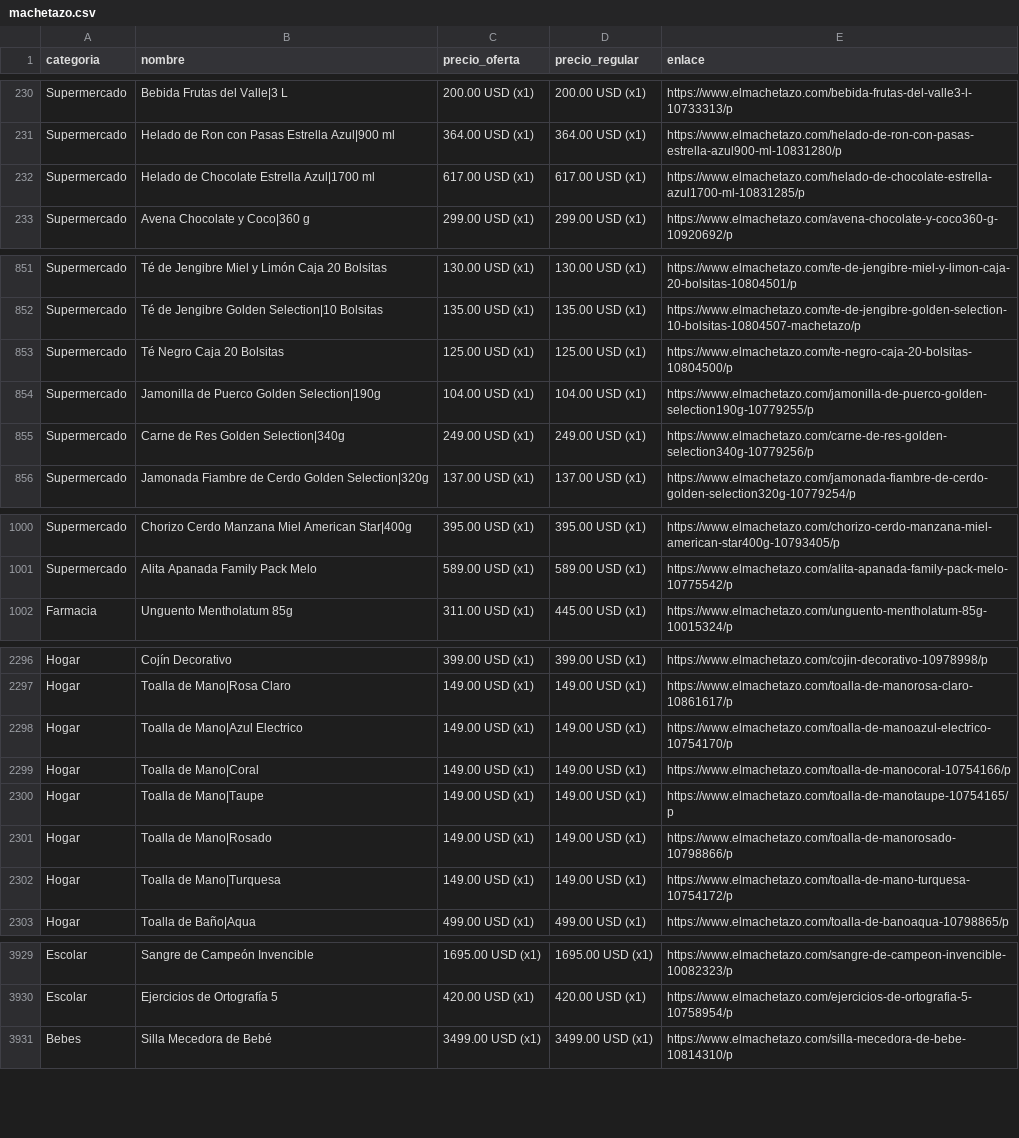
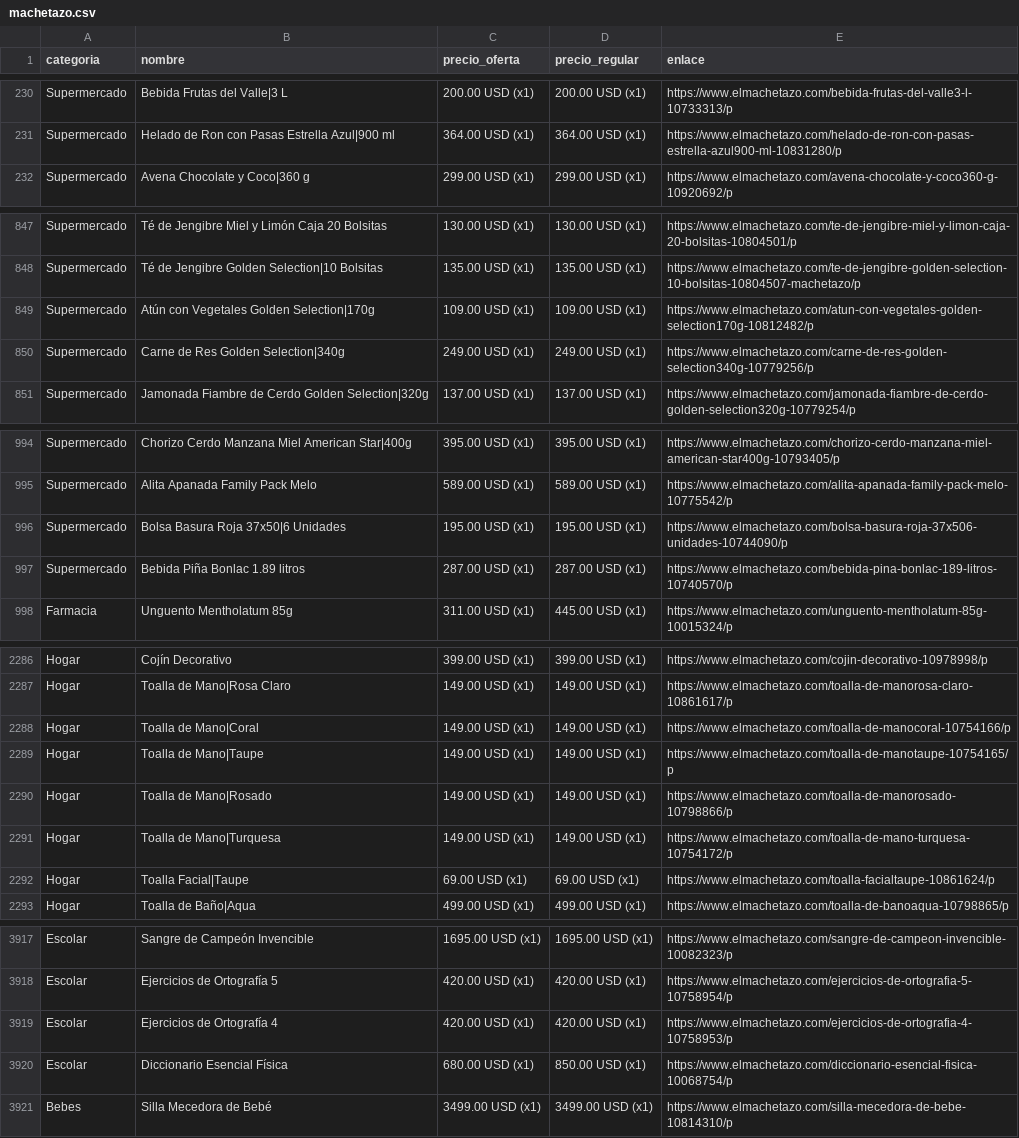
Before and after one commit to wayan-gg/precios, a CSV file: data/machetazo.csv, drawn as a sheet; only a part is shown, gaps mark what is left out; the diff covers the shown part only.

```diff
--- a/data/machetazo.csv
+++ b/data/machetazo.csv
@@ -231,3 +231,2 @@ Supermercado,Bebida Frutas del Valle|3 L,200.00 USD (x1),200.00 USD (x1),https:/
 Supermercado,Helado de Ron con Pasas Estrella Azul|900 ml,364.00 USD (x1),364.00 USD (x1),https://www.elmachetazo.com/helado-de-ron-con-pasas-estrella-azul900-ml-10831280/p
-Supermercado,Helado de Chocolate Estrella Azul|1700 ml,617.00 USD (x1),617.00 USD (x1),https://www.elmachetazo.com/helado-de-chocolate-estrella-azul1700-ml-10831285/p
 Supermercado,Avena Chocolate y Coco|360 g,299.00 USD (x1),299.00 USD (x1),https://www.elmachetazo.com/avena-chocolate-y-coco360-g-10920692/p
@@ -852,4 +848,3 @@ Supermercado,Té de Jengibre Miel y Limón Caja 20 Bolsitas,130.00 USD (x1),130.
 Supermercado,Té de Jengibre Golden Selection|10 Bolsitas,135.00 USD (x1),135.00 USD (x1),https://www.elmachetazo.com/te-de-jengibre-golden-selection-10-bolsitas-10804507-machetazo/p
-Supermercado,Té Negro Caja 20 Bolsitas,125.00 USD (x1),125.00 USD (x1),https://www.elmachetazo.com/te-negro-caja-20-bolsitas-10804500/p
-Supermercado,Jamonilla de Puerco Golden Selection|190g,104.00 USD (x1),104.00 USD (x1),https://www.elmachetazo.com/jamonilla-de-puerco-golden-selection190g-10779255/p
+Supermercado,Atún con Vegetales Golden Selection|170g,109.00 USD (x1),109.00 USD (x1),https://www.elmachetazo.com/atun-con-vegetales-golden-selection170g-10812482/p
 Supermercado,Carne de Res Golden Selection|340g,249.00 USD (x1),249.00 USD (x1),https://www.elmachetazo.com/carne-de-res-golden-selection340g-10779256/p
@@ -1001,2 +995,4 @@ Supermercado,Chorizo Cerdo Manzana Miel American Star|400g,395.00 USD (x1),395.0
 Supermercado,Alita Apanada Family Pack Melo,589.00 USD (x1),589.00 USD (x1),https://www.elmachetazo.com/alita-apanada-family-pack-melo-10775542/p
+Supermercado,Bolsa Basura Roja 37x50|6 Unidades,195.00 USD (x1),195.00 USD (x1),https://www.elmachetazo.com/bolsa-basura-roja-37x506-unidades-10744090/p
+Supermercado,Bebida Piña Bonlac 1.89 litros,287.00 USD (x1),287.00 USD (x1),https://www.elmachetazo.com/bebida-pina-bonlac-189-litros-10740570/p
 Farmacia,Unguento Mentholatum 85g,311.00 USD (x1),445.00 USD (x1),https://www.elmachetazo.com/unguento-mentholatum-85g-10015324/p
@@ -2298,3 +2288,2 @@ Hogar,Cojín Decorativo,399.00 USD (x1),399.00 USD (x1),https://www.elmachetazo.
 Hogar,Toalla de Mano|Rosa Claro,149.00 USD (x1),149.00 USD (x1),https://www.elmachetazo.com/toalla-de-manorosa-claro-10861617/p
-Hogar,Toalla de Mano|Azul Electrico,149.00 USD (x1),149.00 USD (x1),https://www.elmachetazo.com/toalla-de-manoazul-electrico-10754170/p
 Hogar,Toalla de Mano|Coral,149.00 USD (x1),149.00 USD (x1),https://www.elmachetazo.com/toalla-de-manocoral-10754166/p
@@ -2303,2 +2292,3 @@ Hogar,Toalla de Mano|Rosado,149.00 USD (x1),149.00 USD (x1),https://www.elmachet
 Hogar,Toalla de Mano|Turquesa,149.00 USD (x1),149.00 USD (x1),https://www.elmachetazo.com/toalla-de-mano-turquesa-10754172/p
+Hogar,Toalla Facial|Taupe,69.00 USD (x1),69.00 USD (x1),https://www.elmachetazo.com/toalla-facialtaupe-10861624/p
 Hogar,Toalla de Baño|Aqua,499.00 USD (x1),499.00 USD (x1),https://www.elmachetazo.com/toalla-de-banoaqua-10798865/p
@@ -3932,2 +3920,4 @@ Escolar,Sangre de Campeón Invencible,1695.00 USD (x1),1695.00 USD (x1),https://
 Escolar,Ejercicios de Ortografía 5,420.00 USD (x1),420.00 USD (x1),https://www.elmachetazo.com/ejercicios-de-ortografia-5-10758954/p
+Escolar,Ejercicios de Ortografía 4,420.00 USD (x1),420.00 USD (x1),https://www.elmachetazo.com/ejercicios-de-ortografia-4-10758953/p
+Escolar,Diccionario Esencial Física,680.00 USD (x1),850.00 USD (x1),https://www.elmachetazo.com/diccionario-esencial-fisica-10068754/p
 Bebes,Silla Mecedora de Bebé,3499.00 USD (x1),3499.00 USD (x1),https://www.elmachetazo.com/silla-mecedora-de-bebe-10814310/p
```
Also changed, not shown: 3 added rows, 16 removed rows and 1 moved row elsewhere in this file, data/elrey.csv, data/riba_smith.csv, 2 other files.
